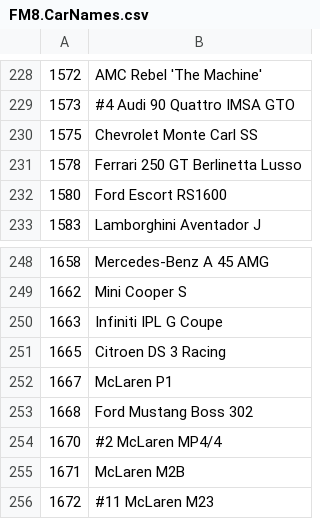
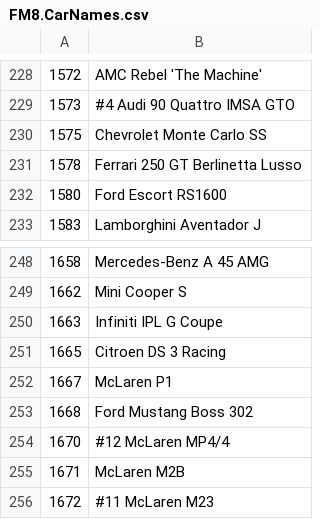
Before and after one commit to Forzurda/ForzaMotorsport2023CarIDs, a CSV file: FM8.CarNames.csv, drawn as a sheet; only a part is shown, gaps mark what is left out.

Commit message:
Update FM8.CarNames.csv
Fixed McLaren MP4/4 (#12 no #2) and Chevy Monte Carlo

```diff
--- a/FM8.CarNames.csv
+++ b/FM8.CarNames.csv
@@ -229,3 +229,3 @@
 1573	#4 Audi 90 Quattro IMSA GTO
-1575	Chevrolet Monte Carl SS
+1575	Chevrolet Monte Carlo SS
 1578	Ferrari 250 GT Berlinetta Lusso
@@ -253,3 +253,3 @@
 1668	Ford Mustang Boss 302
-1670	#2 McLaren MP4/4
+1670	#12 McLaren MP4/4
 1671	McLaren M2B
```
